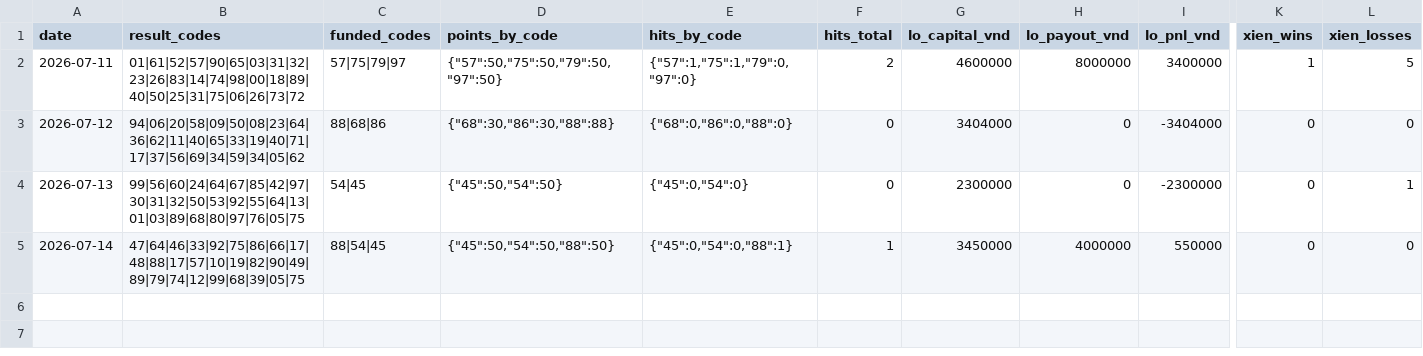
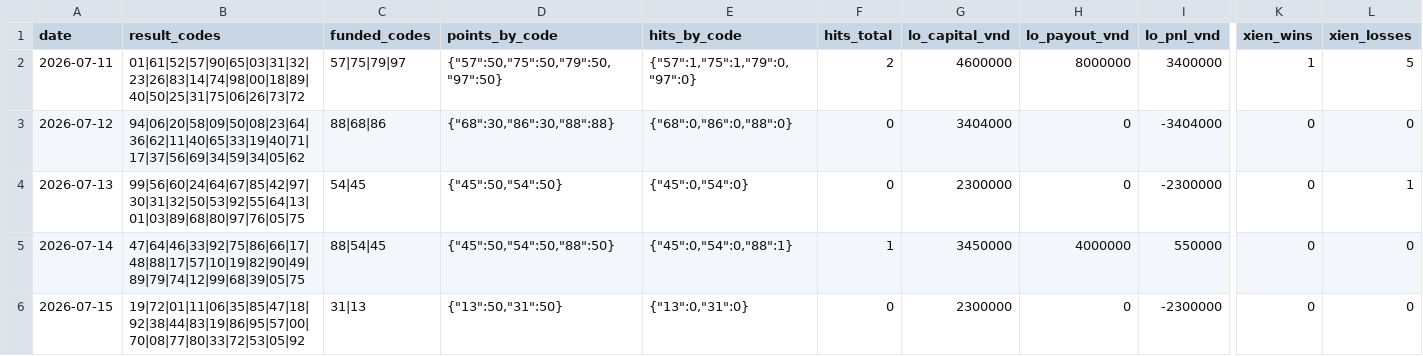
Before and after one commit to nguyenlinhns-arch/mb-daily-control, a CSV file: data/sheet-settlements.csv, drawn as a sheet; only a part is shown, gaps mark what is left out; rows hold the shown columns only; the diff names each change by its address in the sheet, - before the commit and + after, or states it on an @@ line.

Commit message:
chore: record 15 Jul confirmed settlement [skip ci]

```diff
--- a/data/sheet-settlements.csv
+++ b/data/sheet-settlements.csv
+row 6: 2026-07-15 | 19|72|01|11|06|35|85|47|18|92|38|44|83|19|86|95|57|00|70|08|77|80|33|72|53|05|92 | 31|13 | {"13":50,"31":50} | {"13":0,"31":0} | 0 | 2300000 | 0 | -2300000 | 0 | 0
```
